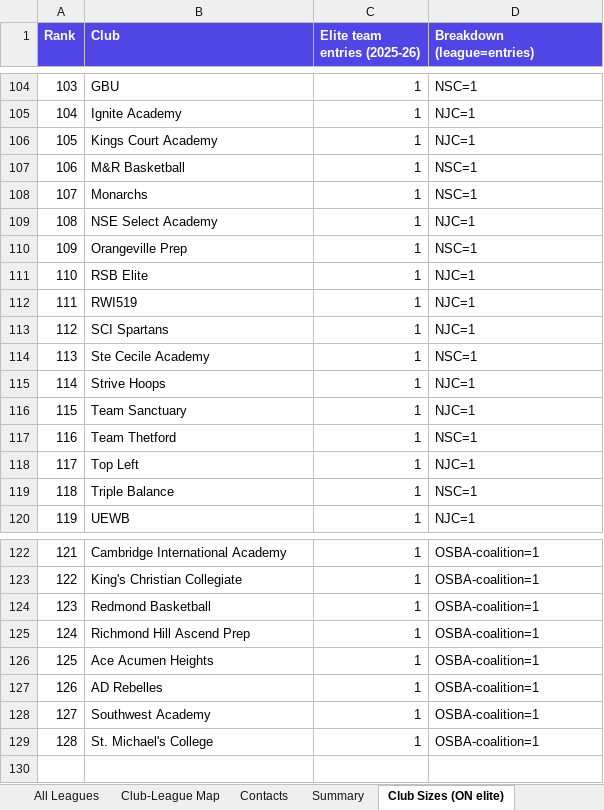
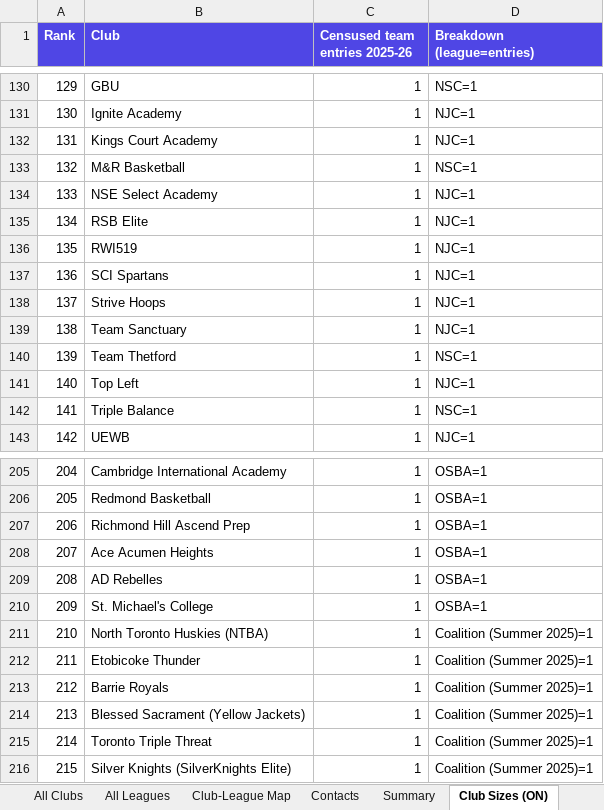
Before and after one commit to ziakhan/sportshub, an Excel workbook: docs/research/canada-master-sheet.xlsx, sheet Club Sizes (ON), drawn as a sheet; only a part is shown, gaps mark what is left out; values as stored, in another font and other column widths than the file's, no borders; removed rows and columns are numbered as before the commit, all else as after; the diff covers the shown part only; the diff names each change by its address in the sheet, - before the commit and + after, or states it on an @@ line.

```diff
--- a/docs/research/canada-master-sheet.xlsx (sheet Club Sizes (ON))
+++ b/docs/research/canada-master-sheet.xlsx (sheet Club Sizes (ON))
-sheet tab: Club Sizes (ON elite)
+sheet tab: Club Sizes (ON)
-C1: Elite team entries (2025-26)
+C1: Censused team entries 2025-26
@@ column A (Rank) renumbered between rows 8 and 210 @@
-row 108: 107 | Monarchs | 1 | NSC=1
-row 110: 109 | Orangeville Prep | 1 | NSC=1
-row 114: 113 | Ste Cecile Academy | 1 | NSC=1
-D205 (Breakdown (league=entries)): OSBA-coalition=1
+D205 (Breakdown (league=entries)): OSBA=1
-row 123: 122 | King's Christian Collegiate | 1 | OSBA-coalition=1
-D206:D209 (Breakdown (league=entries)): OSBA-coalition=1
+D206:D209 (Breakdown (league=entries)): OSBA=1
-row 128: 127 | Southwest Academy | 1 | OSBA-coalition=1
-D210 (Breakdown (league=entries)): OSBA-coalition=1
+D210 (Breakdown (league=entries)): OSBA=1
+row 211: 210 | North Toronto Huskies (NTBA) | 1 | Coalition (Summer 2025)=1
+row 212: 211 | Etobicoke Thunder | 1 | Coalition (Summer 2025)=1
+row 213: 212 | Barrie Royals | 1 | Coalition (Summer 2025)=1
+row 214: 213 | Blessed Sacrament (Yellow Jackets) | 1 | Coalition (Summer 2025)=1
+row 215: 214 | Toronto Triple Threat | 1 | Coalition (Summer 2025)=1
+row 216: 215 | Silver Knights (SilverKnights Elite) | 1 | Coalition (Summer 2025)=1
```
Also changed, not shown: 137 added rows, 51 removed rows and 34 edited cells elsewhere in this sheet, docs/research/provinces/SportsHub-Ontario.xlsx, 1 other file.
